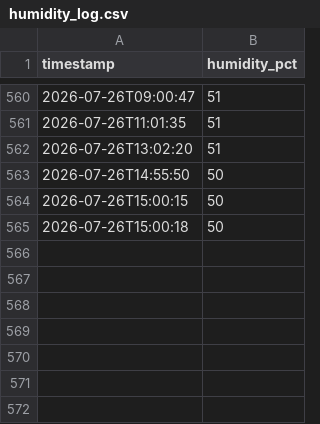
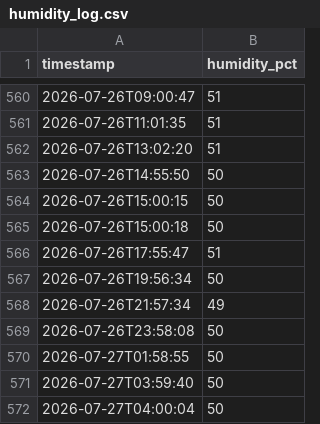
Before and after one commit to gdemombynes/beehive-humidity, a CSV file: midea-humidity/humidity_log.csv, drawn as a sheet; only a part is shown, gaps mark what is left out; the diff names each change by its address in the sheet, - before the commit and + after, or states it on an @@ line.

Commit message:
log: 2026-07-27 04:00

```diff
--- a/midea-humidity/humidity_log.csv
+++ b/midea-humidity/humidity_log.csv
+row 566: 2026-07-26T17:55:47 | 51
+row 567: 2026-07-26T19:56:34 | 50
+row 568: 2026-07-26T21:57:34 | 49
+row 569: 2026-07-26T23:58:08 | 50
+row 570: 2026-07-27T01:58:55 | 50
+row 571: 2026-07-27T03:59:40 | 50
+row 572: 2026-07-27T04:00:04 | 50
```
